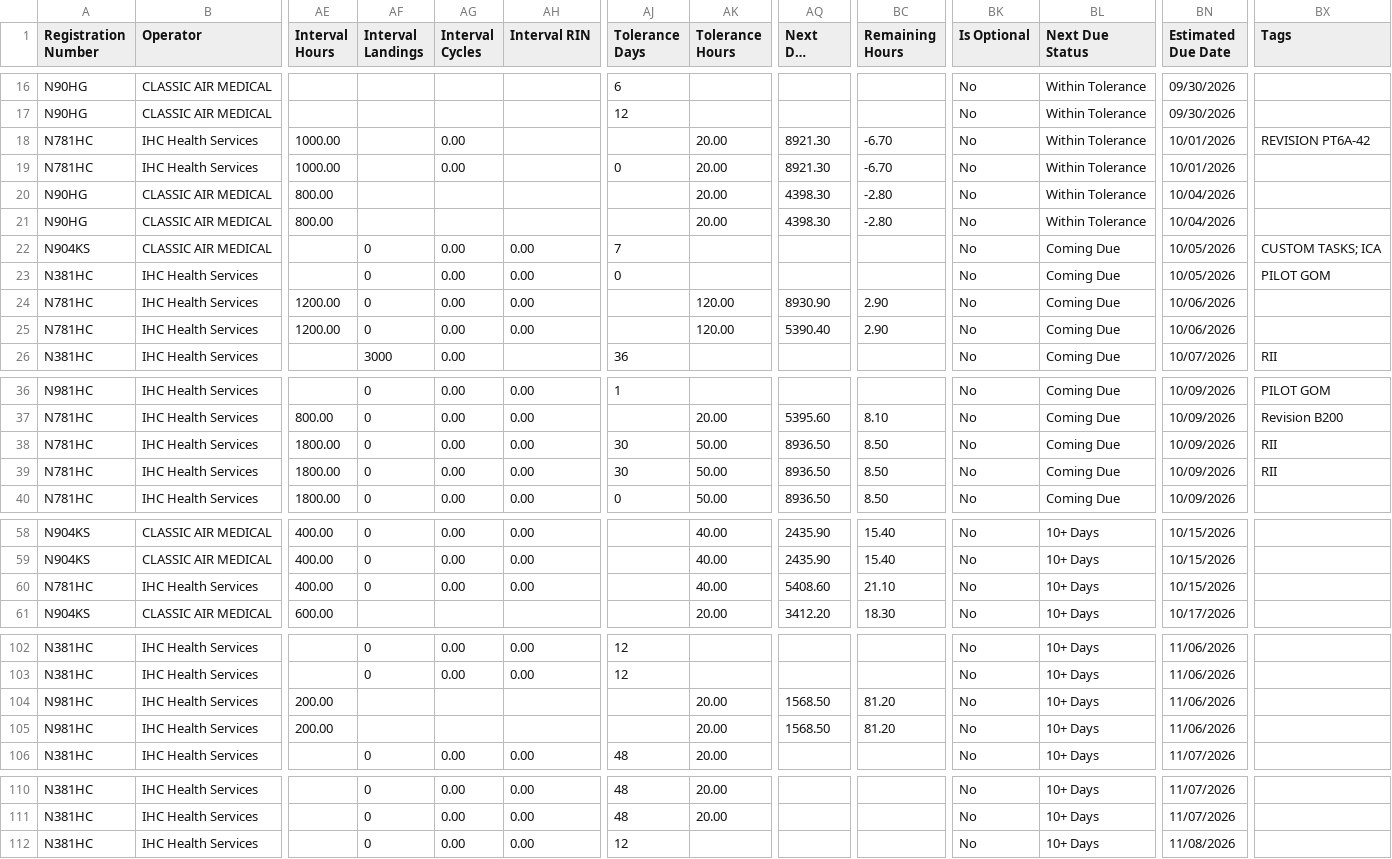
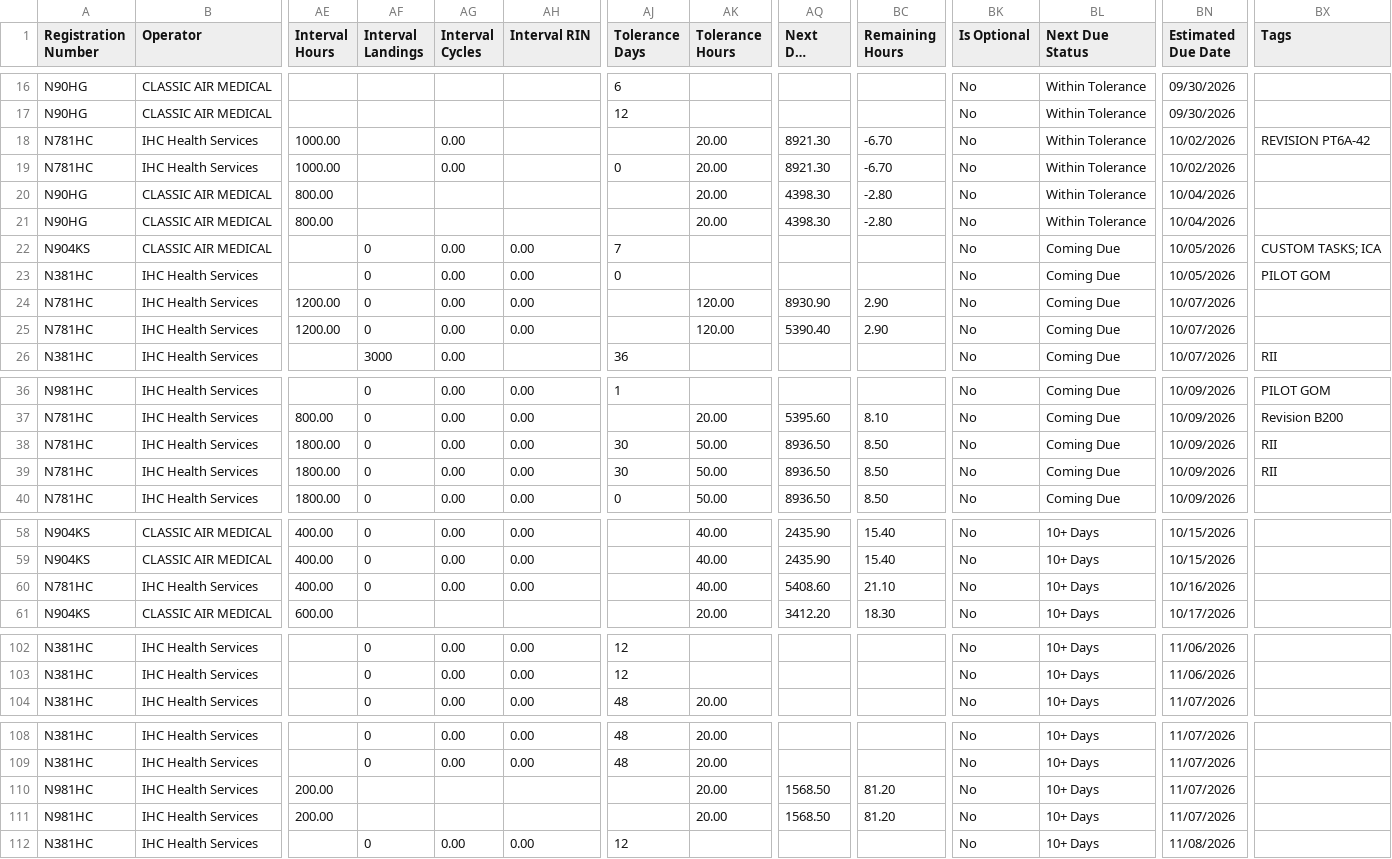
Before and after one commit to natehorst240-sketch/King-Air-Dashboard, a CSV file: data/king-air-daily-due-list.csv, drawn as a sheet; only a part is shown, gaps mark what is left out; long unchanged cells end in …; removed rows and columns are numbered as before the commit, all else as after; rows hold the shown columns only; the diff covers the shown part only; the diff names each change by its address in the sheet, - before the commit and + after, or states it on an @@ line.

```diff
--- a/data/king-air-daily-due-list.csv
+++ b/data/king-air-daily-due-list.csv
-BN18:BN19 (Estimated Due Date): 10/01/2026
+BN18:BN19 (Estimated Due Date): 10/02/2026
-BN24:BN25 (Estimated Due Date): 10/06/2026
+BN24:BN25 (Estimated Due Date): 10/07/2026
-row 38: N781HC | IHC Health Services | 1800.00 | 0 | 0.00 | 0.00 | 30 | 50.00 | 8936.50 | 8.50 | No | Coming Due | 10/09/2026 | RII
+row 39: N781HC | IHC Health Services | 1800.00 | 0 | 0.00 | 0.00 | 30 | 50.00 | 8936.50 | 8.50 | No | Coming Due | 10/09/2026 | RII
-BN60 (Estimated Due Date): 10/15/2026
+BN60 (Estimated Due Date): 10/16/2026
-row 104: N981HC | IHC Health Services | 200.00 |  |  |  |  | 20.00 | 1568.50 | 81.20 | No | 10+ Days | 11/06/2026
-row 105: N981HC | IHC Health Services | 200.00 |  |  |  |  | 20.00 | 1568.50 | 81.20 | No | 10+ Days | 11/06/2026
+row 110: N981HC | IHC Health Services | 200.00 |  |  |  |  | 20.00 | 1568.50 | 81.20 | No | 10+ Days | 11/07/2026
+row 111: N981HC | IHC Health Services | 200.00 |  |  |  |  | 20.00 | 1568.50 | 81.20 | No | 10+ Days | 11/07/2026
```
Also changed, not shown: 2 edited cells elsewhere in this file.
